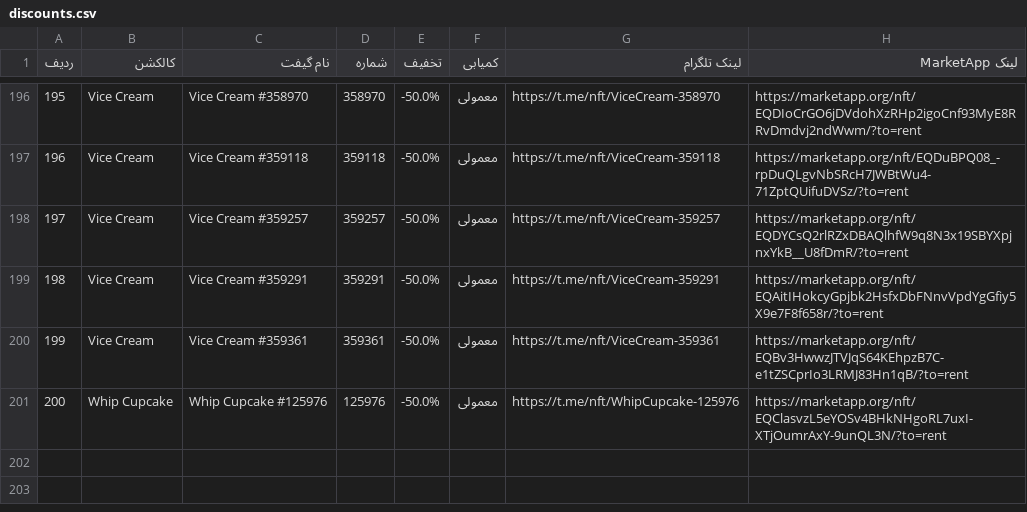
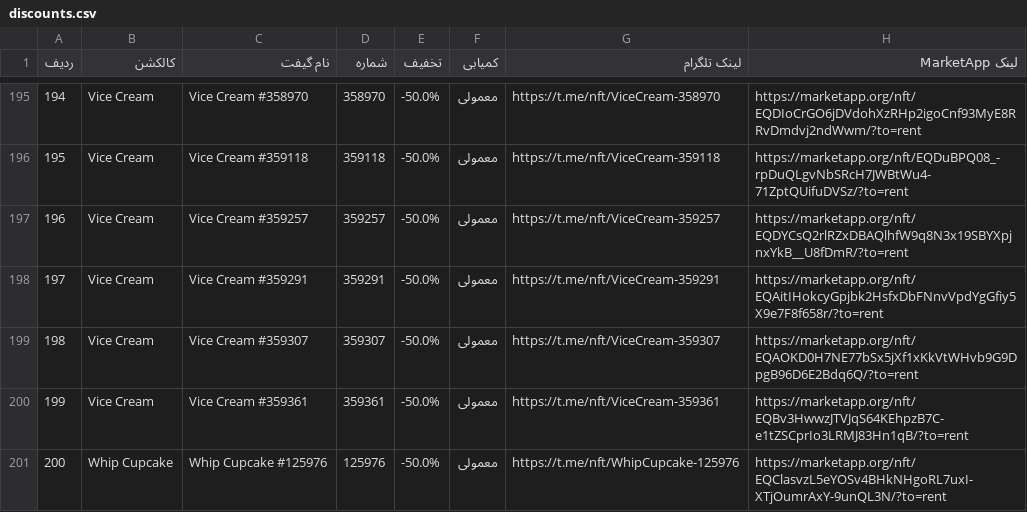
Before and after one commit to Zanjania0/market-deal-bot, a CSV file: discounts.csv, drawn as a sheet; only a part is shown, gaps mark what is left out; the diff covers the shown part only; the diff names each change by its address in the sheet, - before the commit and + after, or states it on an @@ line.

```diff
--- a/discounts.csv
+++ b/discounts.csv
@@ column A (ردیف) renumbered between rows 35 and 198 @@
+row 199: 198 | Vice Cream | Vice Cream #359307 | 359307 | -50.0% | معمولی | https://t.me/nft/ViceCream-359307 | https://marketapp.org/nft/EQAOKD0H7NE77bSx5jXf1xKkVtWHvb9G9DpgB96D6E2Bdq6Q/?to=rent
```
Also changed, not shown: 2 added rows and 3 removed rows elsewhere in this file, 2 other files.
